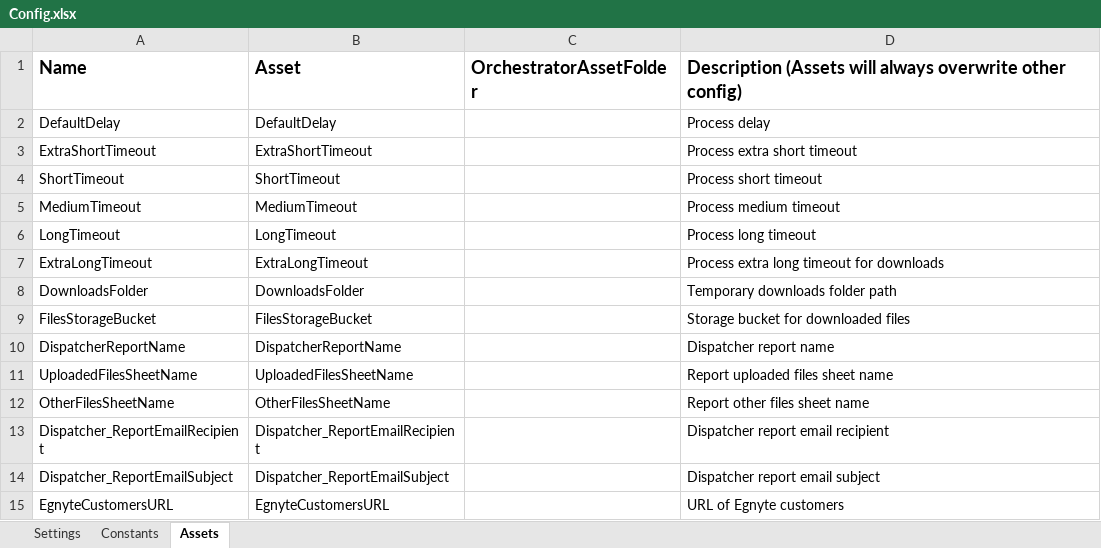
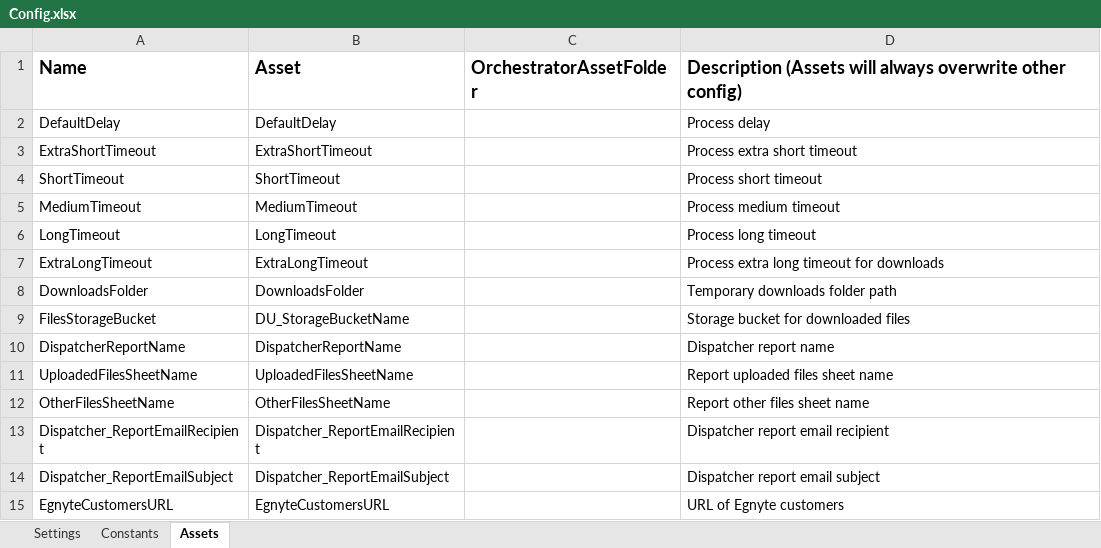
Before and after one commit to bogdanjianu-tquila/rpa-prc-contract-concierge-dispatcher, an Excel workbook: Data/Config.xlsx, sheet Assets, drawn as a sheet; only a part is shown; values as stored, in another font and other column widths than the file's, no borders; the diff names each change by its address in the sheet, - before the commit and + after, or states it on an @@ line.

```diff
--- a/Data/Config.xlsx (sheet Assets)
+++ b/Data/Config.xlsx (sheet Assets)
-B9: FilesStorageBucket
+B9: DU_StorageBucketName
```
Also changed, not shown: 4 other files.
